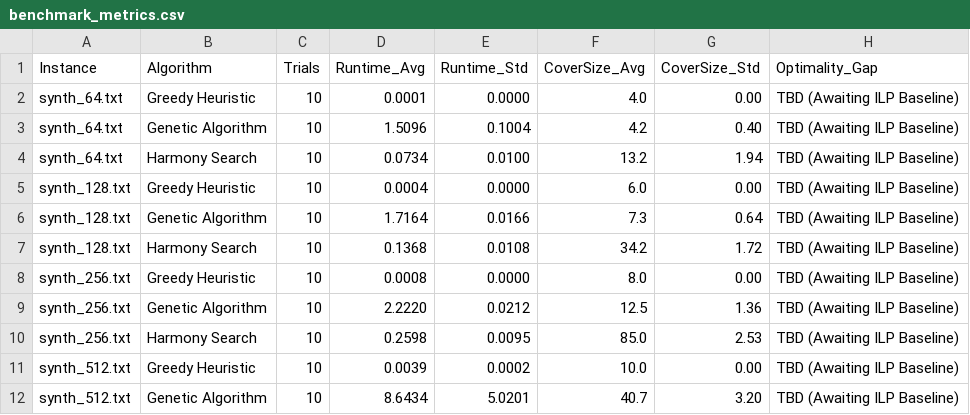
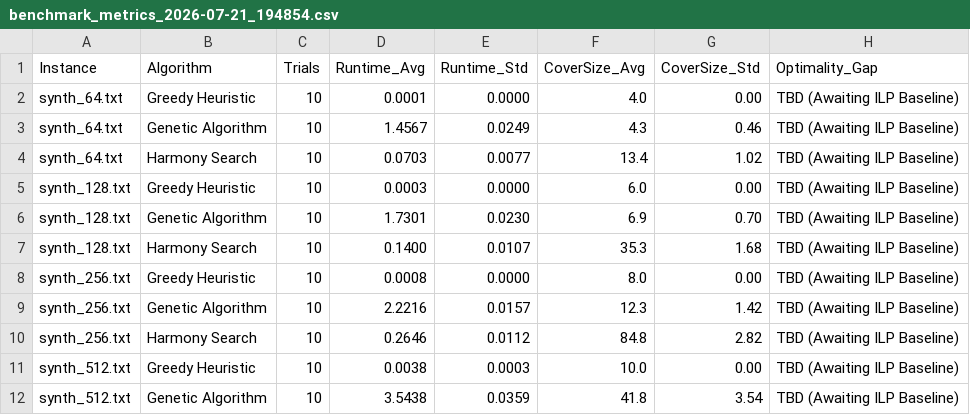
Before and after one commit to matthew-richardson-ai/SetCover_Greedy_ILP_HS_GA_ORLibrary, a CSV file: Results/benchmark_metrics_2026-07-21_194854.csv (was Results/benchmark_metrics.csv), drawn as a sheet; only a part is shown; the diff covers the shown part only.

Commit message:
Benchmark after adding ILP.py file

```diff
--- a/Results/benchmark_metrics.csv
+++ b/Results/benchmark_metrics_2026-07-21_194854.csv
@@ -2,11 +2,11 @@ Instance,Algorithm,Trials,Runtime_Avg,Runtime_Std,CoverSize_Avg,CoverSize_Std,Op
 synth_64.txt,Greedy Heuristic,10,0.0001,0.0000,4.0,0.00,TBD (Awaiting ILP Baseline)
-synth_64.txt,Genetic Algorithm,10,1.5096,0.1004,4.2,0.40,TBD (Awaiting ILP Baseline)
-synth_64.txt,Harmony Search,10,0.0734,0.0100,13.2,1.94,TBD (Awaiting ILP Baseline)
-synth_128.txt,Greedy Heuristic,10,0.0004,0.0000,6.0,0.00,TBD (Awaiting ILP Baseline)
-synth_128.txt,Genetic Algorithm,10,1.7164,0.0166,7.3,0.64,TBD (Awaiting ILP Baseline)
-synth_128.txt,Harmony Search,10,0.1368,0.0108,34.2,1.72,TBD (Awaiting ILP Baseline)
+synth_64.txt,Genetic Algorithm,10,1.4567,0.0249,4.3,0.46,TBD (Awaiting ILP Baseline)
+synth_64.txt,Harmony Search,10,0.0703,0.0077,13.4,1.02,TBD (Awaiting ILP Baseline)
+synth_128.txt,Greedy Heuristic,10,0.0003,0.0000,6.0,0.00,TBD (Awaiting ILP Baseline)
+synth_128.txt,Genetic Algorithm,10,1.7301,0.0230,6.9,0.70,TBD (Awaiting ILP Baseline)
+synth_128.txt,Harmony Search,10,0.1400,0.0107,35.3,1.68,TBD (Awaiting ILP Baseline)
 synth_256.txt,Greedy Heuristic,10,0.0008,0.0000,8.0,0.00,TBD (Awaiting ILP Baseline)
-synth_256.txt,Genetic Algorithm,10,2.2220,0.0212,12.5,1.36,TBD (Awaiting ILP Baseline)
-synth_256.txt,Harmony Search,10,0.2598,0.0095,85.0,2.53,TBD (Awaiting ILP Baseline)
-synth_512.txt,Greedy Heuristic,10,0.0039,0.0002,10.0,0.00,TBD (Awaiting ILP Baseline)
-synth_512.txt,Genetic Algorithm,10,8.6434,5.0201,40.7,3.20,TBD (Awaiting ILP Baseline)
+synth_256.txt,Genetic Algorithm,10,2.2216,0.0157,12.3,1.42,TBD (Awaiting ILP Baseline)
+synth_256.txt,Harmony Search,10,0.2646,0.0112,84.8,2.82,TBD (Awaiting ILP Baseline)
+synth_512.txt,Greedy Heuristic,10,0.0038,0.0003,10.0,0.00,TBD (Awaiting ILP Baseline)
+synth_512.txt,Genetic Algorithm,10,3.5438,0.0359,41.8,3.54,TBD (Awaiting ILP Baseline)
```
Also changed, not shown: 24 edited cells elsewhere in this file, 3 other files.
